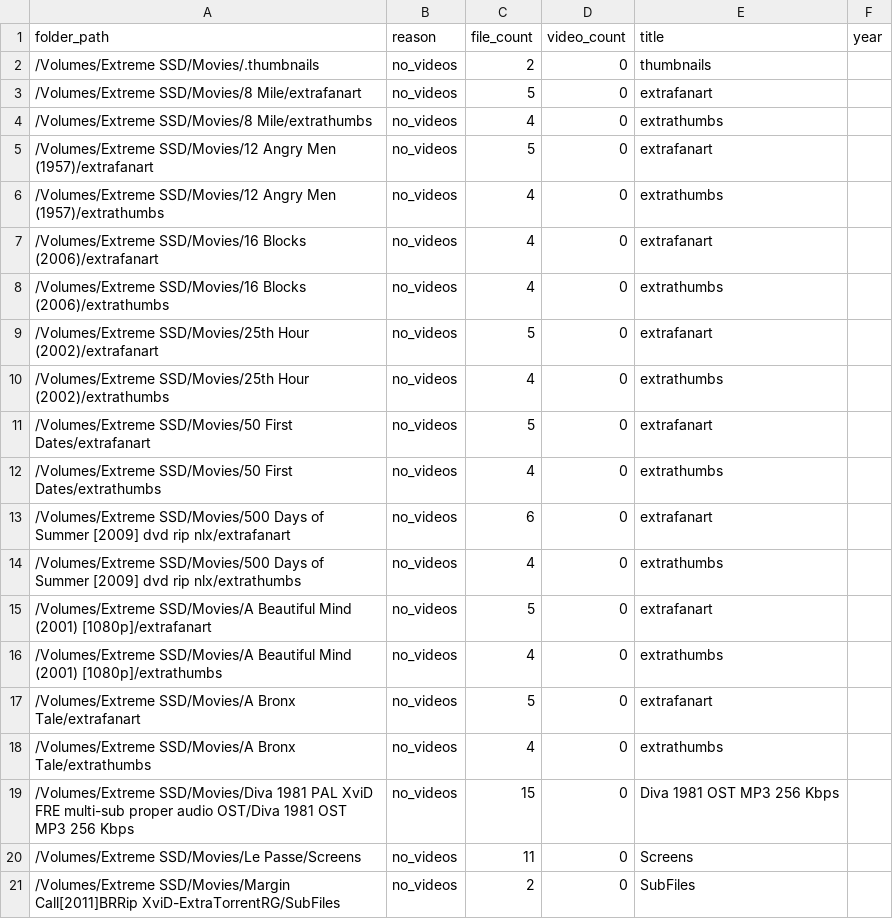
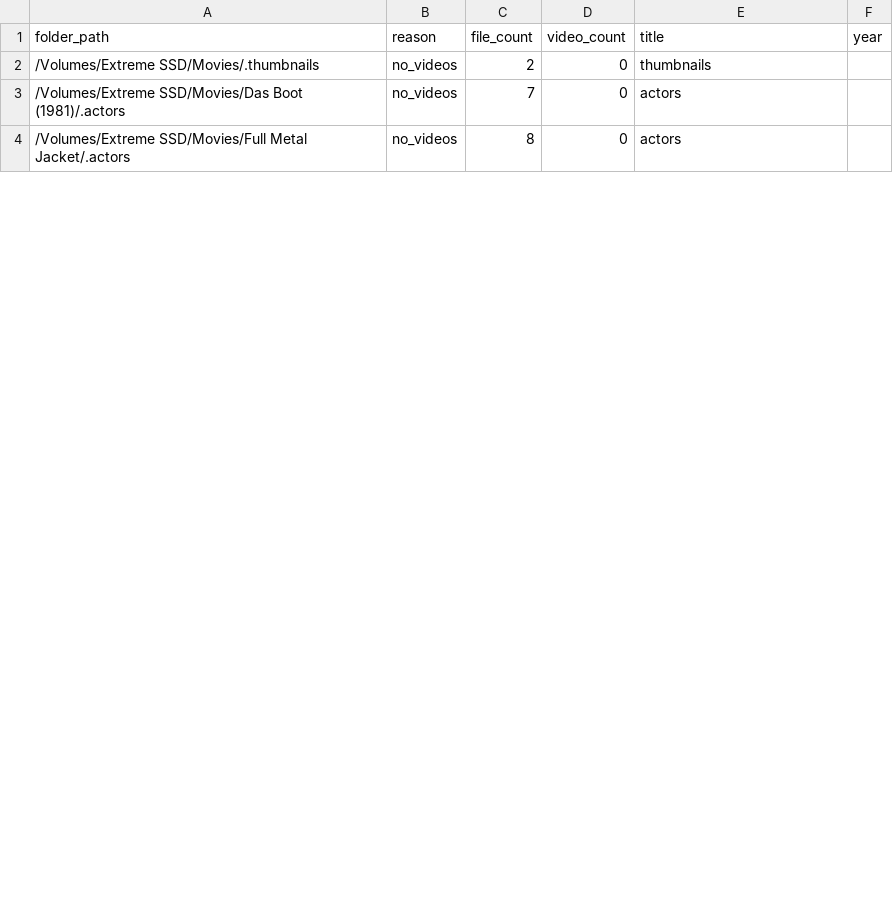
Before and after one commit to ischyron/movie_library_manager, a CSV file: data/lost_movies.csv, drawn as a sheet; only a part is shown; the diff covers the shown part only.

Commit message:
lost detection: skip leaf folders if any ancestor contains a valid video (prevents accessory dirs like extrafanart/.actors)

```diff
--- a/data/lost_movies.csv
+++ b/data/lost_movies.csv
@@ -2,20 +2,3 @@ folder_path,reason,file_count,video_count,title,year
 /Volumes/Extreme SSD/Movies/.thumbnails,no_videos,2,0,thumbnails,
-/Volumes/Extreme SSD/Movies/8 Mile/extrafanart,no_videos,5,0,extrafanart,
-/Volumes/Extreme SSD/Movies/8 Mile/extrathumbs,no_videos,4,0,extrathumbs,
-/Volumes/Extreme SSD/Movies/12 Angry Men (1957)/extrafanart,no_videos,5,0,extrafanart,
-/Volumes/Extreme SSD/Movies/12 Angry Men (1957)/extrathumbs,no_videos,4,0,extrathumbs,
-/Volumes/Extreme SSD/Movies/16 Blocks (2006)/extrafanart,no_videos,4,0,extrafanart,
-/Volumes/Extreme SSD/Movies/16 Blocks (2006)/extrathumbs,no_videos,4,0,extrathumbs,
-/Volumes/Extreme SSD/Movies/25th Hour (2002)/extrafanart,no_videos,5,0,extrafanart,
-/Volumes/Extreme SSD/Movies/25th Hour (2002)/extrathumbs,no_videos,4,0,extrathumbs,
-/Volumes/Extreme SSD/Movies/50 First Dates/extrafanart,no_videos,5,0,extrafanart,
-/Volumes/Extreme SSD/Movies/50 First Dates/extrathumbs,no_videos,4,0,extrathumbs,
-/Volumes/Extreme SSD/Movies/500 Days of Summer [2009] dvd rip nlx/extrafanart,no_videos,6,0,extrafanart,
-/Volumes/Extreme SSD/Movies/500 Days of Summer [2009] dvd rip nlx/extrathumbs,no_videos,4,0,extrathumbs,
-/Volumes/Extreme SSD/Movies/A Beautiful Mind (2001) [1080p]/extrafanart,no_videos,5,0,extrafanart,
-/Volumes/Extreme SSD/Movies/A Beautiful Mind (2001) [1080p]/extrathumbs,no_videos,4,0,extrathumbs,
-/Volumes/Extreme SSD/Movies/A Bronx Tale/extrafanart,no_videos,5,0,extrafanart,
-/Volumes/Extreme SSD/Movies/A Bronx Tale/extrathumbs,no_videos,4,0,extrathumbs,
-/Volumes/Extreme SSD/Movies/Diva 1981 PAL XviD FRE multi-sub proper audio OST/Diva 1981 OST MP3 256 Kbps,no_videos,15,0,Diva 1981 OST MP3 256 Kbps,
-/Volumes/Extreme SSD/Movies/Le Passe/Screens,no_videos,11,0,Screens,
-/Volumes/Extreme SSD/Movies/Margin Call[2011]BRRip XviD-ExtraTorrentRG/SubFiles,no_videos,2,0,SubFiles,
+/Volumes/Extreme SSD/Movies/Das Boot (1981)/.actors,no_videos,7,0,actors,
+/Volumes/Extreme SSD/Movies/Full Metal Jacket/.actors,no_videos,8,0,actors,
```
Also changed, not shown: 6 removed rows and 4 edited cells elsewhere in this file, 1 other file.
